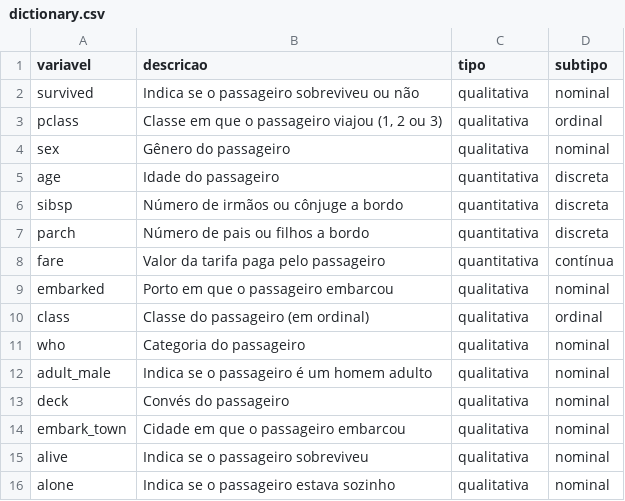
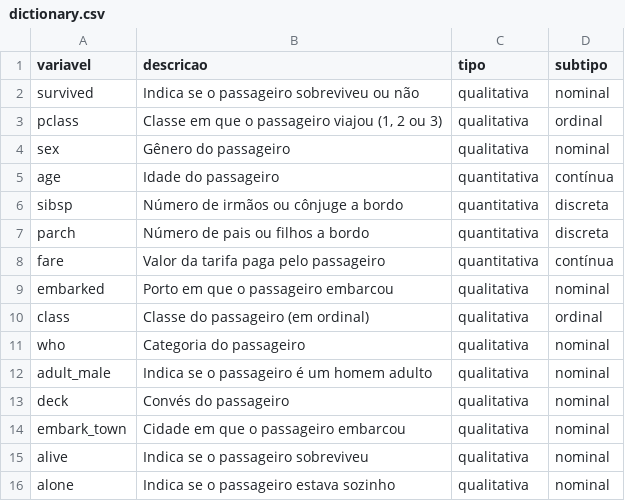
Before and after one commit to kailanyas/avanti-bootcamp-cdd, a CSV file: data/external/dictionary.csv, drawn as a sheet.

Commit message:
corrigindo o subtipo da variável age (#1)

```diff
--- a/data/external/dictionary.csv
+++ b/data/external/dictionary.csv
@@ -4,3 +4,3 @@ pclass,"Classe em que o passageiro viajou (1, 2 ou 3)",qualitativa,ordinal
 sex,Gênero do passageiro,qualitativa,nominal
-age,Idade do passageiro,quantitativa,discreta
+age,Idade do passageiro,quantitativa,contínua
 sibsp,Número de irmãos ou cônjuge a bordo,quantitativa,discreta
```
Also changed, not shown: 1 other file.
